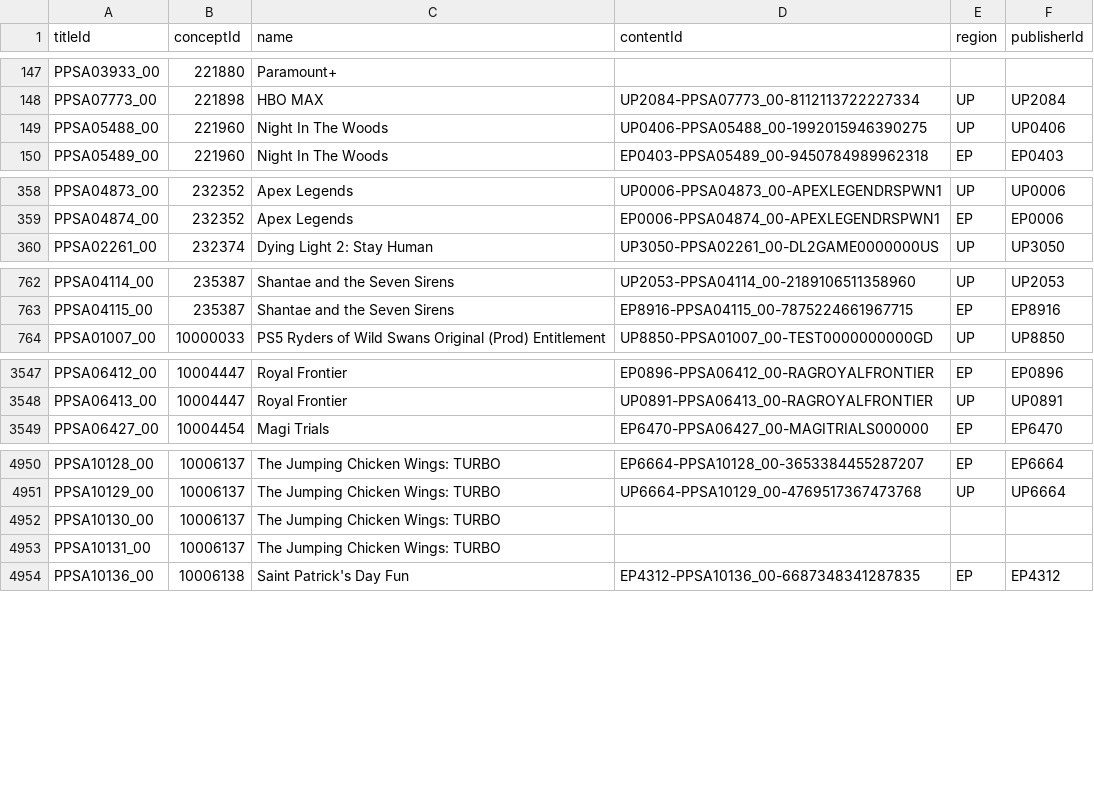
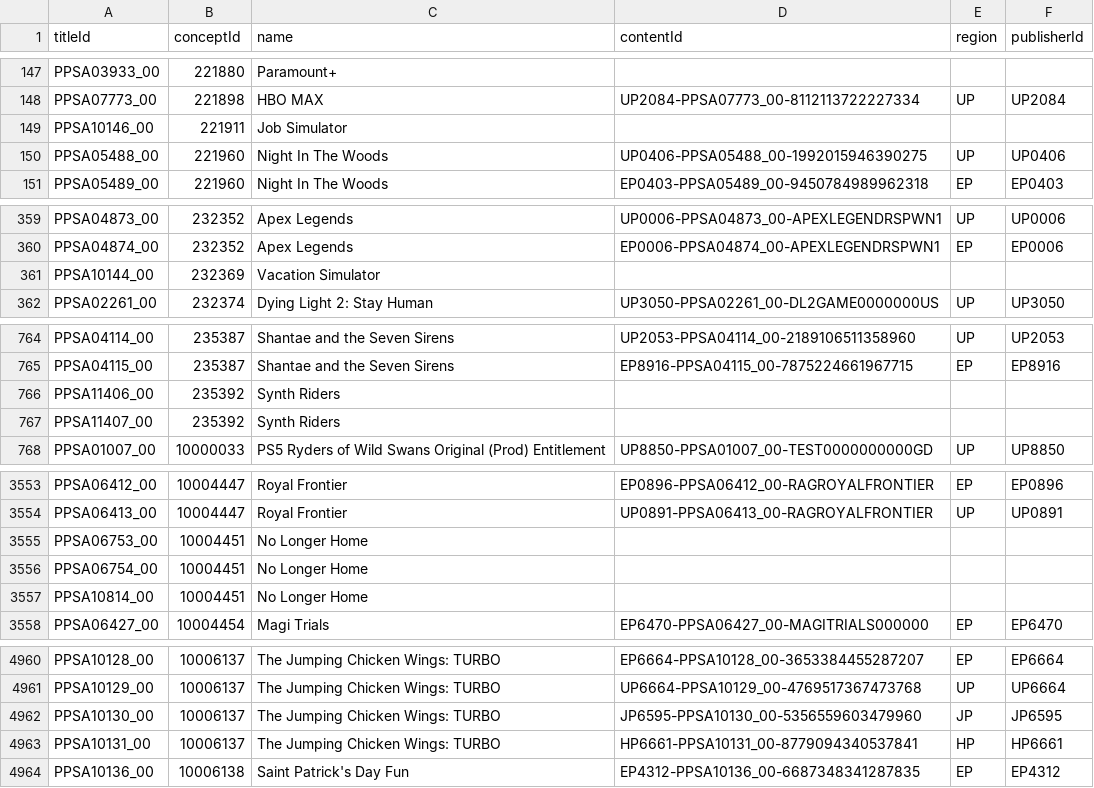
Before and after one commit to andshrew/PlayStation-Titles, a TSV file: PS5_Titles_by_Concept.tsv, drawn as a sheet; only a part is shown, gaps mark what is left out; the diff covers the shown part only.

```diff
--- a/PS5_Titles_by_Concept.tsv
+++ b/PS5_Titles_by_Concept.tsv
@@ -148,2 +148,3 @@ PPSA03933_00	221880	Paramount+
 PPSA07773_00	221898	HBO MAX	UP2084-PPSA07773_00-8112113722227334	UP	UP2084
+PPSA10146_00	221911	Job Simulator			
 PPSA05488_00	221960	Night In The Woods	UP0406-PPSA05488_00-1992015946390275	UP	UP0406
@@ -359,2 +360,3 @@ PPSA04873_00	232352	Apex Legends	UP0006-PPSA04873_00-APEXLEGENDRSPWN1	UP	UP0006
 PPSA04874_00	232352	Apex Legends	EP0006-PPSA04874_00-APEXLEGENDRSPWN1	EP	EP0006
+PPSA10144_00	232369	Vacation Simulator			
 PPSA02261_00	232374	Dying Light 2: Stay Human	UP3050-PPSA02261_00-DL2GAME0000000US	UP	UP3050
@@ -763,2 +765,4 @@ PPSA04114_00	235387	Shantae and the Seven Sirens	UP2053-PPSA04114_00-21891065113
 PPSA04115_00	235387	Shantae and the Seven Sirens	EP8916-PPSA04115_00-7875224661967715	EP	EP8916
+PPSA11406_00	235392	Synth Riders			
+PPSA11407_00	235392	Synth Riders			
 PPSA01007_00	10000033	PS5 Ryders of Wild Swans Original (Prod) Entitlement	UP8850-PPSA01007_00-TEST0000000000GD	UP	UP8850
@@ -3548,2 +3554,5 @@ PPSA06412_00	10004447	Royal Frontier	EP0896-PPSA06412_00-RAGROYALFRONTIER	EP	EP0
 PPSA06413_00	10004447	Royal Frontier	UP0891-PPSA06413_00-RAGROYALFRONTIER	UP	UP0891
+PPSA06753_00	10004451	No Longer Home			
+PPSA06754_00	10004451	No Longer Home			
+PPSA10814_00	10004451	No Longer Home			
 PPSA06427_00	10004454	Magi Trials	EP6470-PPSA06427_00-MAGITRIALS000000	EP	EP6470
@@ -4951,4 +4961,4 @@ PPSA10128_00	10006137	The Jumping Chicken Wings: TURBO	EP6664-PPSA10128_00-36533
 PPSA10129_00	10006137	The Jumping Chicken Wings: TURBO	UP6664-PPSA10129_00-4769517367473768	UP	UP6664
-PPSA10130_00	10006137	The Jumping Chicken Wings: TURBO			
-PPSA10131_00	10006137	The Jumping Chicken Wings: TURBO			
+PPSA10130_00	10006137	The Jumping Chicken Wings: TURBO	JP6595-PPSA10130_00-5356559603479960	JP	JP6595
+PPSA10131_00	10006137	The Jumping Chicken Wings: TURBO	HP6661-PPSA10131_00-8779094340537841	HP	HP6661
 PPSA10136_00	10006138	Saint Patrick's Day Fun	EP4312-PPSA10136_00-6687348341287835	EP	EP4312
```
Also changed, not shown: 3 added rows and 6 edited cells elsewhere in this file, PS5_Titles.tsv, PS5_Titles_by_Name.tsv, 26 other files.
